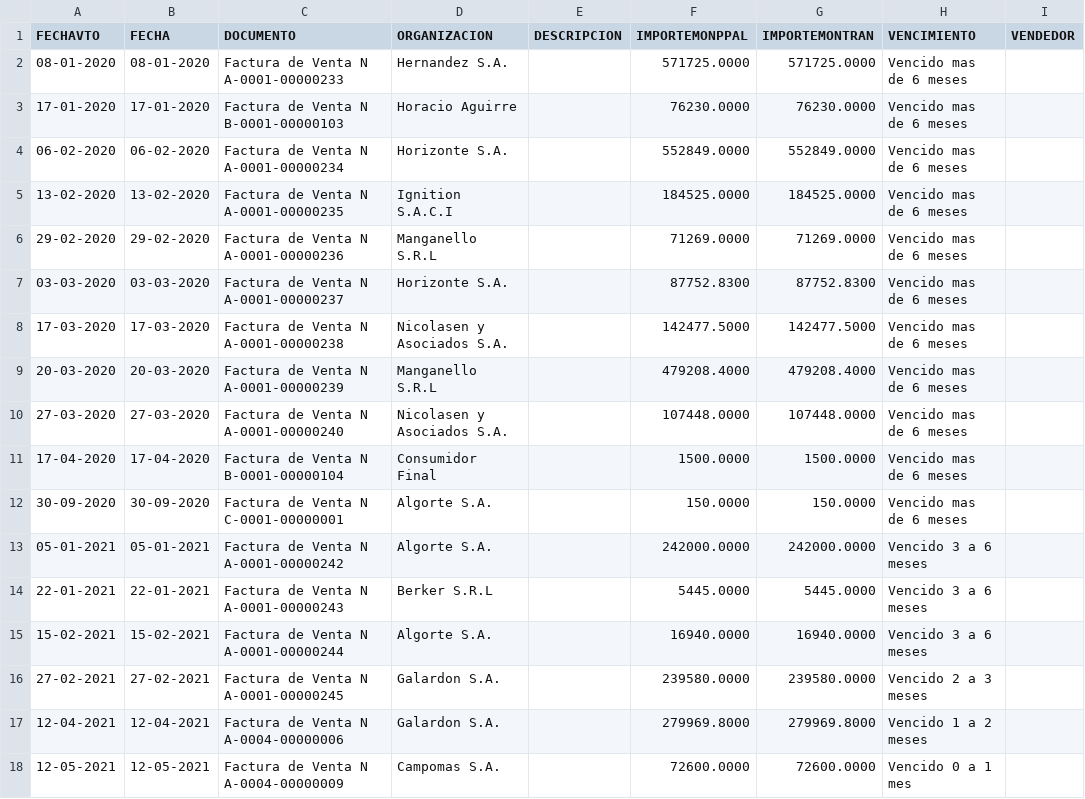
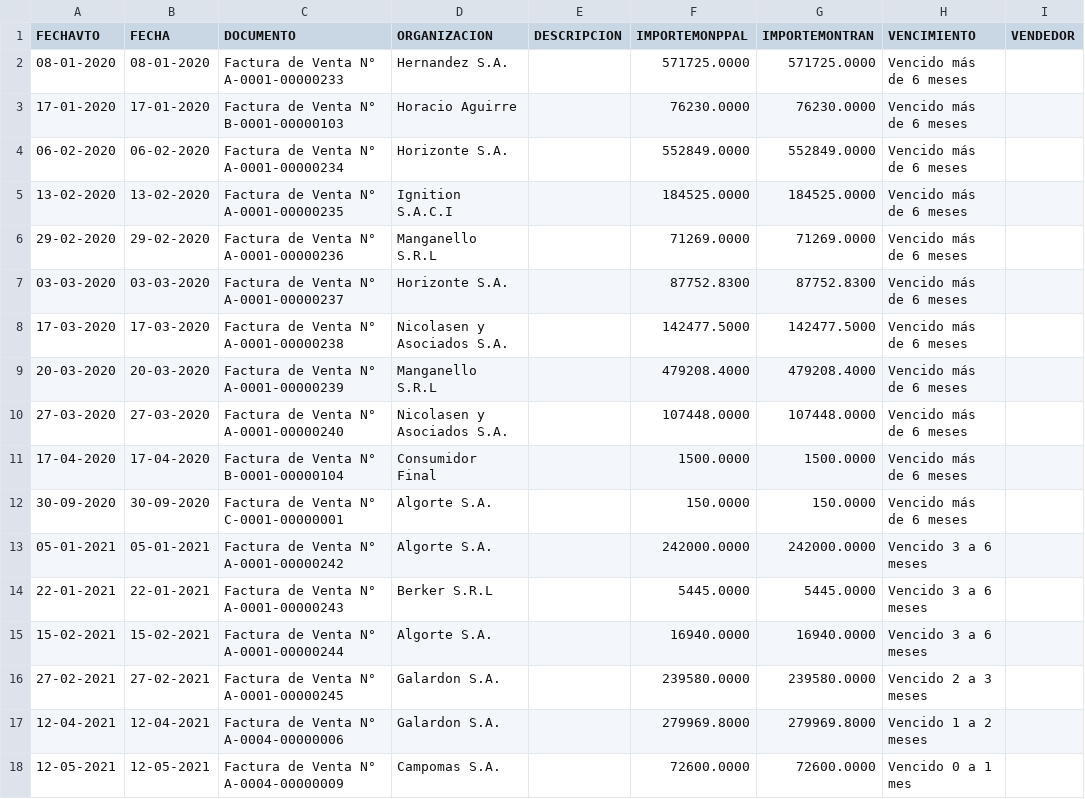
Before and after one commit to cristiandarioortegayubro/BA, a CSV file: Datasets/Reporte_Cuentas_a_Cobrar.csv, drawn as a sheet; the diff names each change by its address in the sheet, - before the commit and + after, or states it on an @@ line.

Commit message:
Add files via upload

```diff
--- a/Datasets/Reporte_Cuentas_a_Cobrar.csv
+++ b/Datasets/Reporte_Cuentas_a_Cobrar.csv
-C2 (DOCUMENTO): Factura de Venta N A-0001-00000233
+C2 (DOCUMENTO): Factura de Venta N° A-0001-00000233
-H2:H12 (VENCIMIENTO): Vencido mas de 6 meses
+H2:H12 (VENCIMIENTO): Vencido más de 6 meses
-C3 (DOCUMENTO): Factura de Venta N B-0001-00000103
+C3 (DOCUMENTO): Factura de Venta N° B-0001-00000103
-C4 (DOCUMENTO): Factura de Venta N A-0001-00000234
+C4 (DOCUMENTO): Factura de Venta N° A-0001-00000234
-C5 (DOCUMENTO): Factura de Venta N A-0001-00000235
+C5 (DOCUMENTO): Factura de Venta N° A-0001-00000235
-C6 (DOCUMENTO): Factura de Venta N A-0001-00000236
+C6 (DOCUMENTO): Factura de Venta N° A-0001-00000236
-C7 (DOCUMENTO): Factura de Venta N A-0001-00000237
+C7 (DOCUMENTO): Factura de Venta N° A-0001-00000237
-C8 (DOCUMENTO): Factura de Venta N A-0001-00000238
+C8 (DOCUMENTO): Factura de Venta N° A-0001-00000238
-C9 (DOCUMENTO): Factura de Venta N A-0001-00000239
+C9 (DOCUMENTO): Factura de Venta N° A-0001-00000239
-C10 (DOCUMENTO): Factura de Venta N A-0001-00000240
+C10 (DOCUMENTO): Factura de Venta N° A-0001-00000240
-C11 (DOCUMENTO): Factura de Venta N B-0001-00000104
+C11 (DOCUMENTO): Factura de Venta N° B-0001-00000104
-C12 (DOCUMENTO): Factura de Venta N C-0001-00000001
+C12 (DOCUMENTO): Factura de Venta N° C-0001-00000001
-C13 (DOCUMENTO): Factura de Venta N A-0001-00000242
+C13 (DOCUMENTO): Factura de Venta N° A-0001-00000242
-C14 (DOCUMENTO): Factura de Venta N A-0001-00000243
+C14 (DOCUMENTO): Factura de Venta N° A-0001-00000243
-C15 (DOCUMENTO): Factura de Venta N A-0001-00000244
+C15 (DOCUMENTO): Factura de Venta N° A-0001-00000244
-C16 (DOCUMENTO): Factura de Venta N A-0001-00000245
+C16 (DOCUMENTO): Factura de Venta N° A-0001-00000245
-C17 (DOCUMENTO): Factura de Venta N A-0004-00000006
+C17 (DOCUMENTO): Factura de Venta N° A-0004-00000006
-C18 (DOCUMENTO): Factura de Venta N A-0004-00000009
+C18 (DOCUMENTO): Factura de Venta N° A-0004-00000009
```
